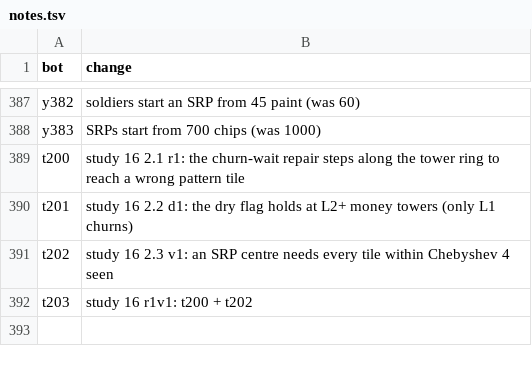
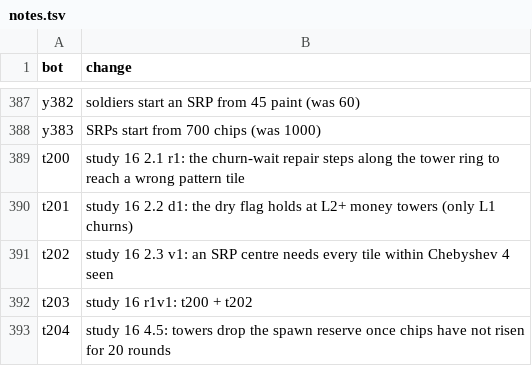
Before and after one commit to terryvanbelle/battlecode25b-vibe, a TSV file: research/tourney/notes.tsv, drawn as a sheet; only a part is shown, gaps mark what is left out.

```diff
--- a/research/tourney/notes.tsv
+++ b/research/tourney/notes.tsv
@@ -392 +392,2 @@ t202	study 16 2.3 v1: an SRP centre needs every tile within Chebyshev 4 seen
 t203	study 16 r1v1: t200 + t202
+t204	study 16 4.5: towers drop the spawn reserve once chips have not risen for 20 rounds
```
Also changed, not shown: progress/replica-elo.csv, 18 other files.
